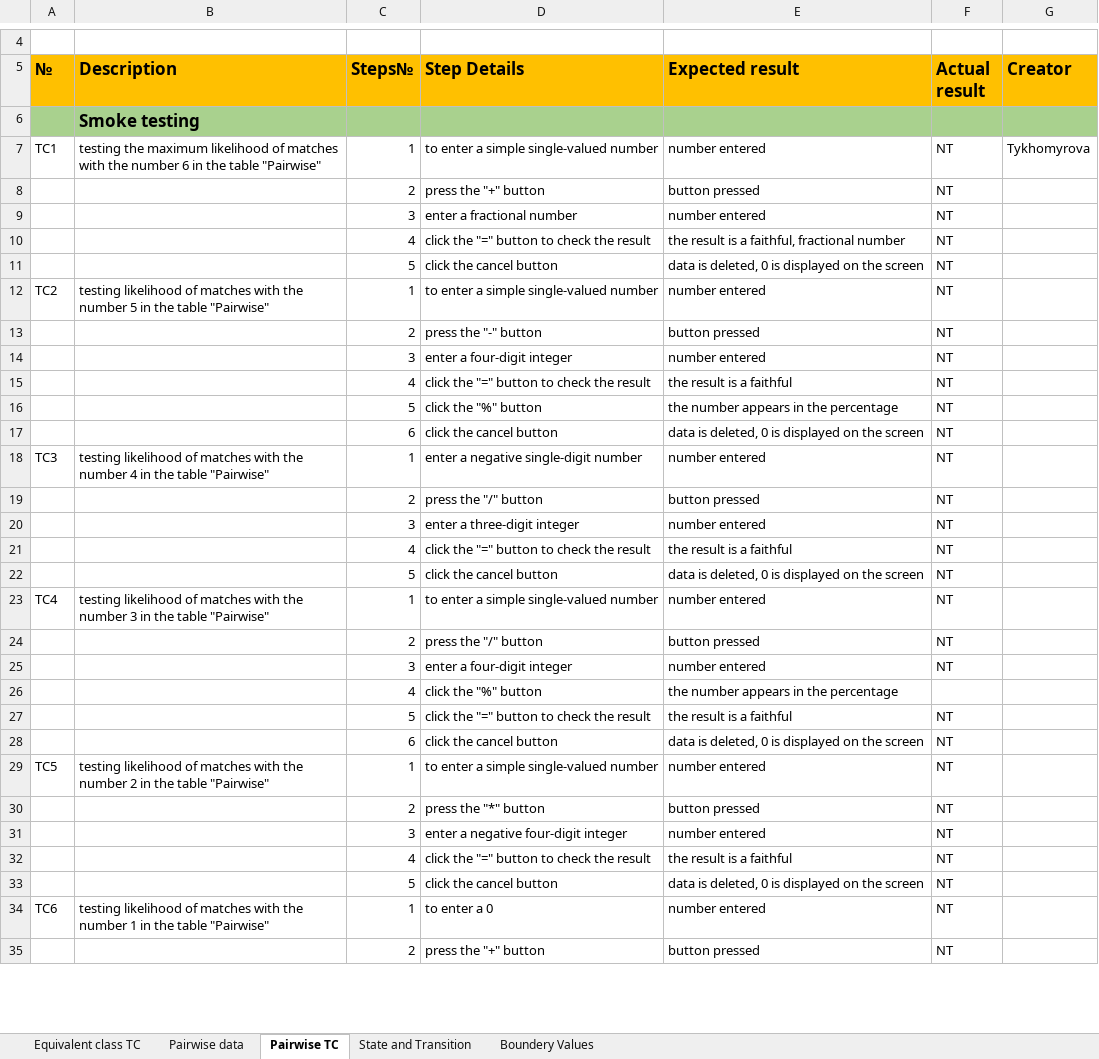
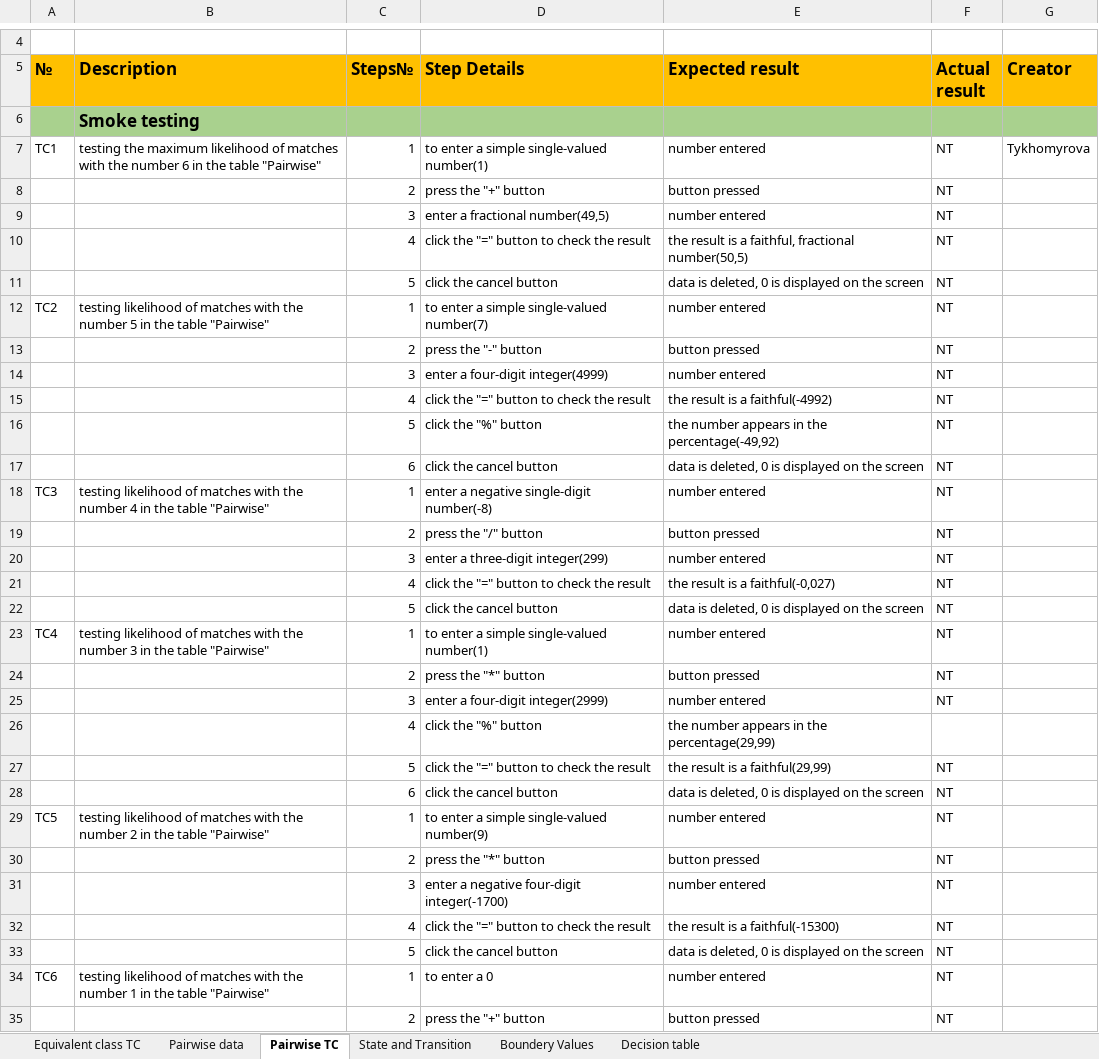
Before and after one commit to krystynatykhomyrova/Pre_Prod_Tasks, an Excel workbook: TC/Home_Task_TestDesignTechnik.xlsx, sheet Pairwise TC, drawn as a sheet; only a part is shown, gaps mark what is left out; values as stored, in another font and other column widths than the file's, no borders; removed rows and columns are numbered as before the commit, all else as after; the diff covers the shown part only; the diff names each change by its address in the sheet, - before the commit and + after, or states it on an @@ line.

```diff
--- a/TC/Home_Task_TestDesignTechnik.xlsx (sheet Pairwise TC)
+++ b/TC/Home_Task_TestDesignTechnik.xlsx (sheet Pairwise TC)
+sheet tab: Decision table
-D7 (Step Details): to enter a simple single-valued number
+D7 (Step Details): to enter a simple single-valued number(1)
-D9 (Step Details): enter a fractional number
+D9 (Step Details): enter a fractional number(49,5)
-E10 (Expected result): …faithful, fractional number
+E10 (Expected result): …faithful, fractional number(50,5)
-D12 (Step Details): to enter a simple single-valued number
+D12 (Step Details): to enter a simple single-valued number(7)
-D14 (Step Details): enter a four-digit integer
+D14 (Step Details): enter a four-digit integer(4999)
-E15 (Expected result): the result is a faithful
+E15 (Expected result): the result is a faithful(-4992)
-E16 (Expected result): the number appears in the percentage
+E16 (Expected result): the number appears in the percentage(-49,92)
-D18 (Step Details): enter a negative single-digit number
+D18 (Step Details): enter a negative single-digit number(-8)
-D20 (Step Details): enter a three-digit integer
+D20 (Step Details): enter a three-digit integer(299)
-E21 (Expected result): the result is a faithful
+E21 (Expected result): the result is a faithful(-0,027)
-D23 (Step Details): to enter a simple single-valued number
+D23 (Step Details): to enter a simple single-valued number(1)
-row 24:  |  | 2 | press the "/" button | button pressed | NT
+row 24:  |  | 2 | press the "*" button | button pressed | NT
-D25 (Step Details): enter a four-digit integer
+D25 (Step Details): enter a four-digit integer(2999)
-E26 (Expected result): the number appears in the percentage
+E26 (Expected result): the number appears in the percentage(29,99)
-E27 (Expected result): the result is a faithful
+E27 (Expected result): the result is a faithful(29,99)
-D29 (Step Details): to enter a simple single-valued number
+D29 (Step Details): to enter a simple single-valued number(9)
-D31 (Step Details): enter a negative four-digit integer
+D31 (Step Details): enter a negative four-digit integer(-1700)
-E32 (Expected result): the result is a faithful
+E32 (Expected result): the result is a faithful(-15300)
```
Also changed, not shown: 2 edited cells elsewhere in this sheet, sheet Boundery Values, sheet Pairwise data, sheet Equivalent class TC, sheet State and Transition, charts or pictures, 2 other files.
